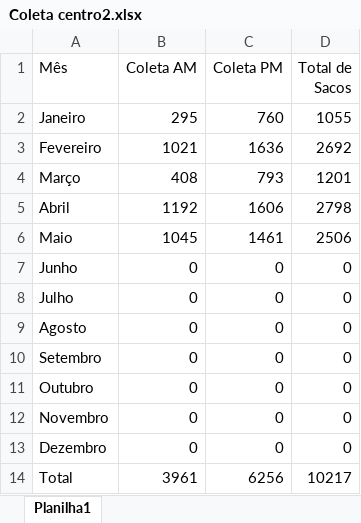
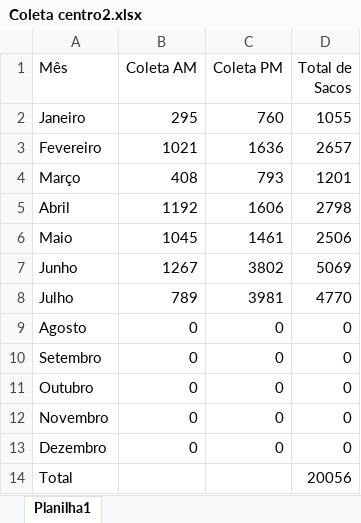
Before and after one commit to Rdodosilva/centro, an Excel workbook: Coleta centro2.xlsx, sheet Planilha1, drawn as a sheet; values as stored, in another font and other column widths than the file's, no borders; conditional formats and table styles not drawn; the diff names each change by its address in the sheet, - before the commit and + after, or states it on an @@ line.

Commit message:
Add files via upload

```diff
--- a/Coleta centro2.xlsx (sheet Planilha1)
+++ b/Coleta centro2.xlsx (sheet Planilha1)
-D3 (Total de Sacos): 2692
+D3 (Total de Sacos): 2657
-B7 (Coleta AM): 0
+B7 (Coleta AM): 1267
-C7 (Coleta PM): 0
+C7 (Coleta PM): 3802
-D7 (Total de Sacos): 0
+D7 (Total de Sacos): 5069
-B8 (Coleta AM): 0
+B8 (Coleta AM): 789
-C8 (Coleta PM): 0
+C8 (Coleta PM): 3981
-D8 (Total de Sacos): 0
+D8 (Total de Sacos): 4770
-B14 (Coleta AM): 3961
+B14 (Coleta AM): (empty)
-C14 (Coleta PM): 6256
+C14 (Coleta PM): (empty)
-D14 (Total de Sacos): 10217
+D14 (Total de Sacos): 20056
```
Also changed, not shown: formulas that keep their value.
